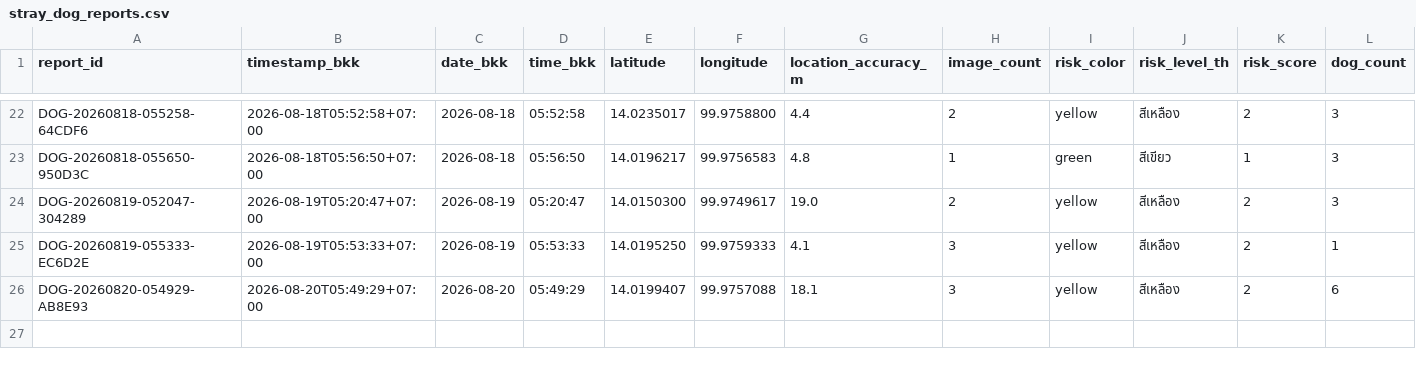
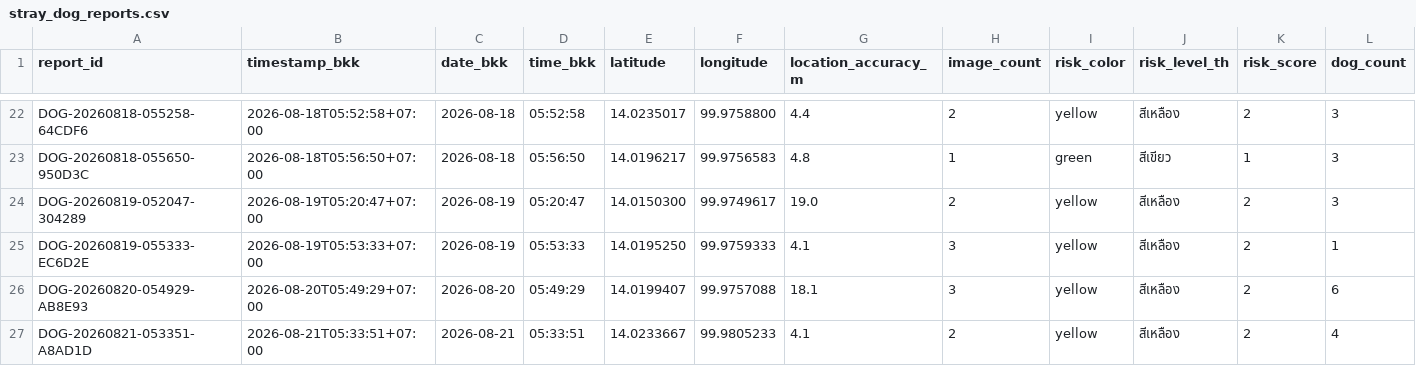
Before and after one commit to PythonianSt/StrayDogSafety, a CSV file: data/stray_dog_reports.csv, drawn as a sheet; only a part is shown, gaps mark what is left out; rows hold the shown columns only; the diff names each change by its address in the sheet, - before the commit and + after, or states it on an @@ line.

Commit message:
Add stray dog report DOG-20260821-053351-A8AD1D

```diff
--- a/data/stray_dog_reports.csv
+++ b/data/stray_dog_reports.csv
+row 27: DOG-20260821-053351-A8AD1D | 2026-08-21T05:33:51+07:00 | 2026-08-21 | 05:33:51 | 14.0233667 | 99.9805233 | 4.1 | 2 | yellow | สีเหลือง | 2 | 4
```
